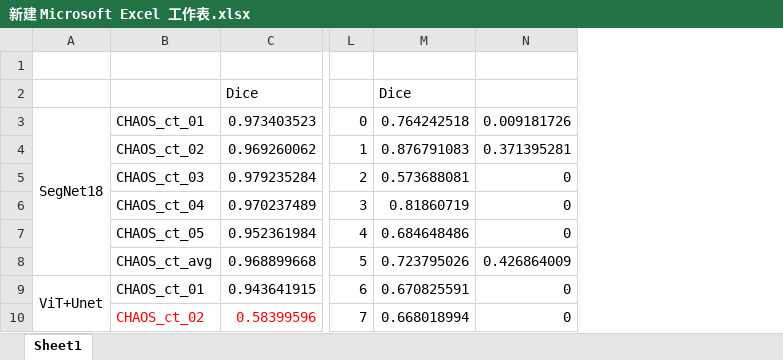
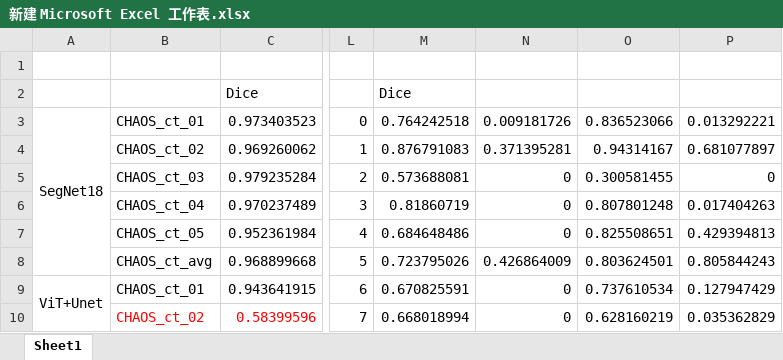
Before and after one commit to orzorz1/ViT, an Excel workbook: save/新建 Microsoft Excel 工作表.xlsx, sheet Sheet1, drawn as a sheet; only a part is shown, gaps mark what is left out; values as stored, in another font and other column widths than the file's, no borders; the diff names each change by its address in the sheet, - before the commit and + after, or states it on an @@ line.

```diff
--- a/save/新建 Microsoft Excel 工作表.xlsx (sheet Sheet1)
+++ b/save/新建 Microsoft Excel 工作表.xlsx (sheet Sheet1)
+column O, rows 3-10: 0.836523066 | 0.94314167 | 0.300581455 | 0.807801248 | 0.825508651 | 0.803624501 | 0.737610534 | 0.628160219
+column P, rows 3-10: 0.013292221 | 0.681077897 | 0 | 0.017404263 | 0.429394813 | 0.805844243 | 0.127947429 | 0.035362829
```
Also changed, not shown: 12 other files.
